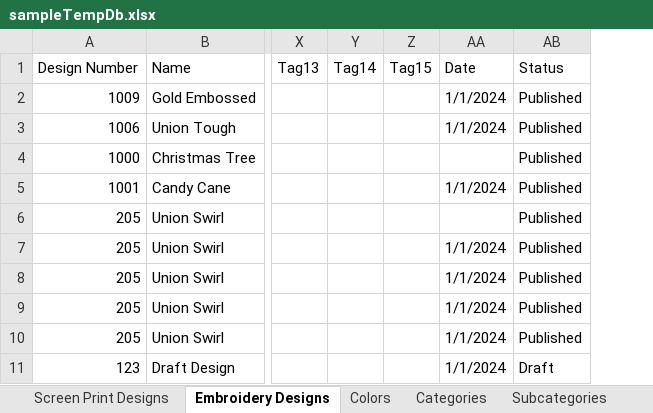
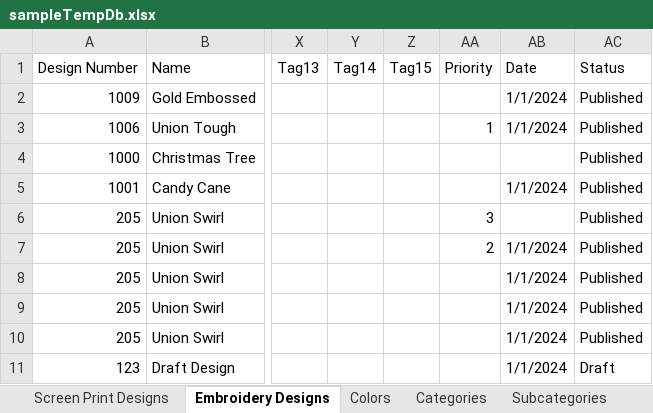
Before and after one commit to imagepointe-jk/design-library-backend, an Excel workbook: samples/sampleTempDb.xlsx, sheet Embroidery Designs, drawn as a sheet; only a part is shown, gaps mark what is left out; values as stored, in another font and other column widths than the file's, no borders; the diff names each change by its address in the sheet, - before the commit and + after, or states it on an @@ line.

Commit message:
Add optional priority to designs and option to sort by it

```diff
--- a/samples/sampleTempDb.xlsx (sheet Embroidery Designs)
+++ b/samples/sampleTempDb.xlsx (sheet Embroidery Designs)
+column AA, rows 1-7: Priority |  | 1 |  |  | 3 | 2
```
Also changed, not shown: sheet Screen Print Designs, 5 other files.
